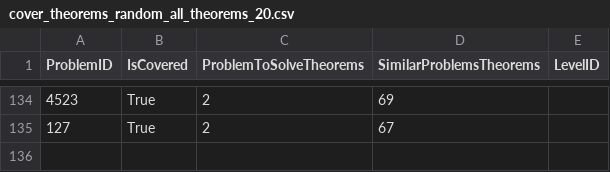
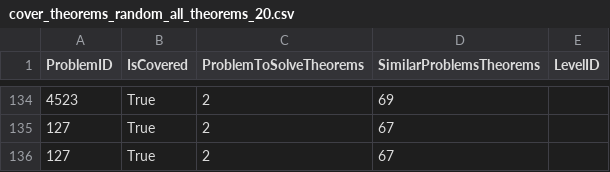
Before and after one commit to orensultan/FormalGeo, a CSV file: cover_theorems_random_all_theorems_20.csv, drawn as a sheet; only a part is shown, gaps mark what is left out.

```diff
--- a/cover_theorems_random_all_theorems_20.csv
+++ b/cover_theorems_random_all_theorems_20.csv
@@ -135 +135,2 @@ ProblemID,IsCovered,ProblemToSolveTheorems,SimilarProblemsTheorems,LevelID
 127,True,2,67,
+127,True,2,67,
```
Also changed, not shown: 1 other file.
